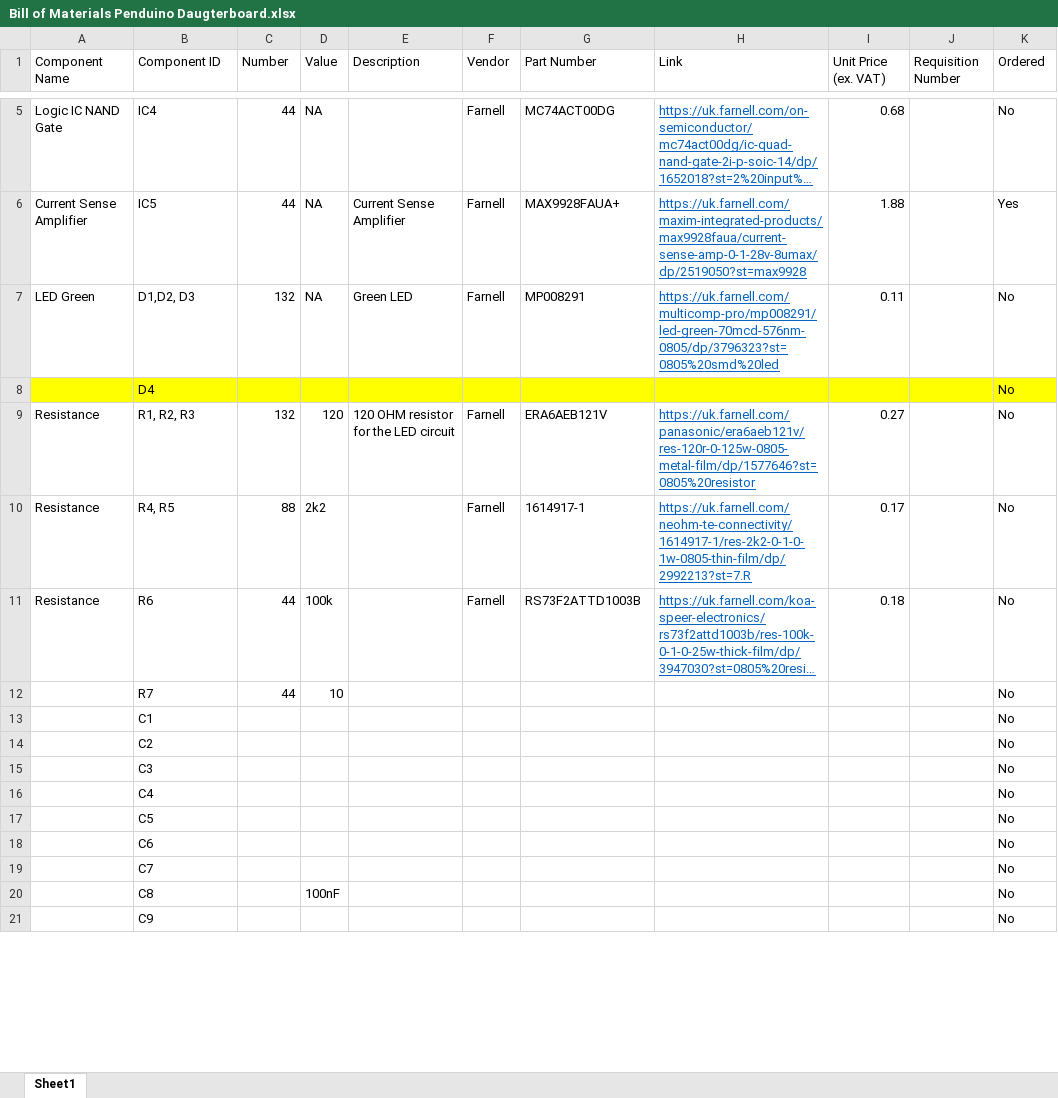
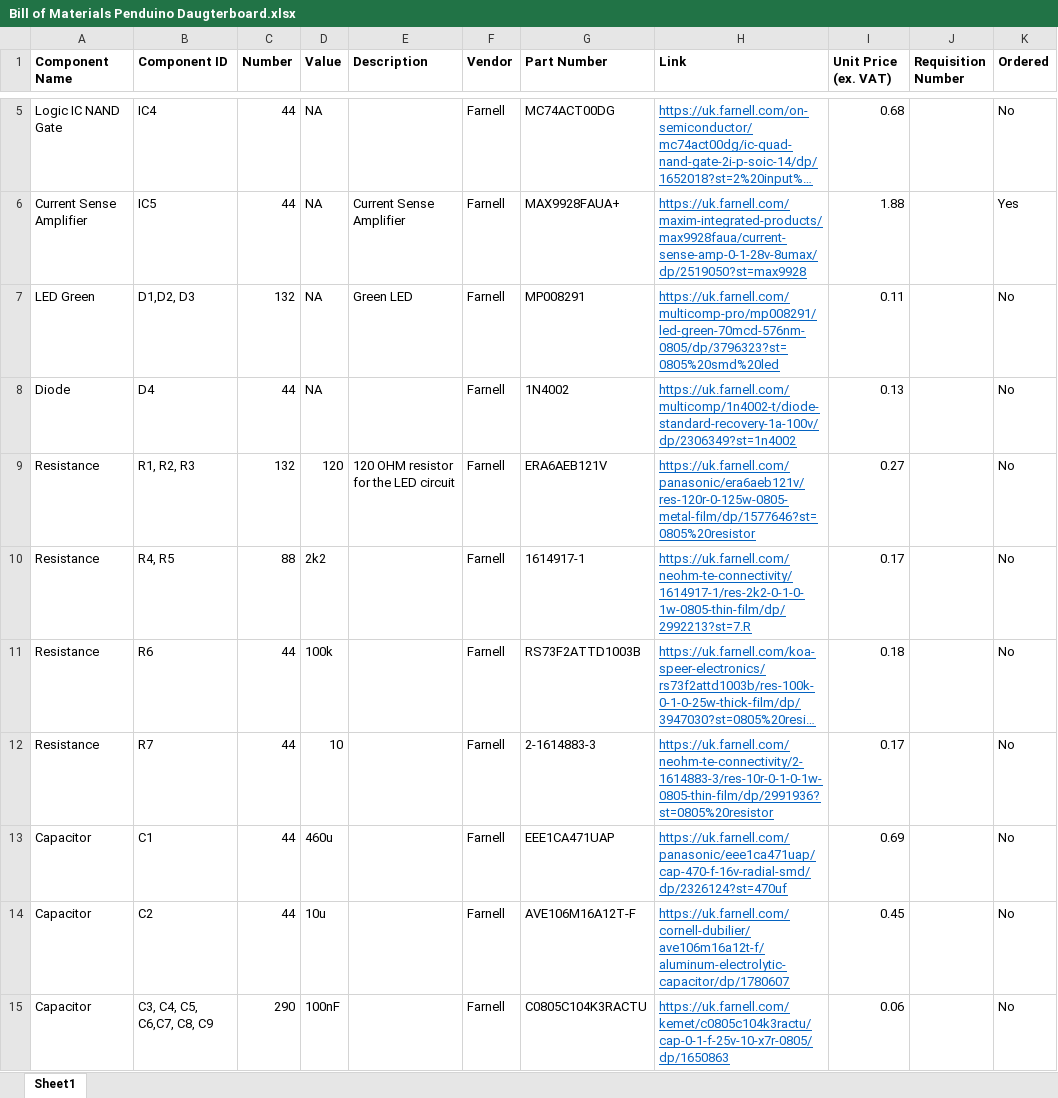
Before and after one commit to practable/supervisor-pcb, an Excel workbook: Interns_PCBs/pendulum_daughterboard/Bill of Materials Penduino Daugterboard.xlsx, sheet Sheet1, drawn as a sheet; only a part is shown, gaps mark what is left out; long unchanged cells end in …; values as stored, in another font and other column widths than the file's, no borders; removed rows and columns are numbered as before the commit, all else as after; the diff covers the shown part only; the diff names each change by its address in the sheet, - before the commit and + after, or states it on an @@ line.

```diff
--- a/Interns_PCBs/pendulum_daughterboard/Bill of Materials Penduino Daugterboard.xlsx (sheet Sheet1)
+++ b/Interns_PCBs/pendulum_daughterboard/Bill of Materials Penduino Daugterboard.xlsx (sheet Sheet1)
-A1:K1 bold: off
+A1:K1 bold: on
-A8 (Component Name): (empty)
+A8 (Component Name): Diode
-A8:K8 fill: #FFFF00
+A8:K8 fill: none
-C8 (Number): (empty)
+C8 (Number): 44
-D8 (Value): (empty)
+D8 (Value): NA
-F8 (Vendor): (empty)
+F8 (Vendor): Farnell
-G8 (Part Number): (empty)
+G8 (Part Number): 1N4002
-H8 (Link): (empty)
+H8 (Link): https://uk.farnell.com/multicomp/1n4002-t/diode-standard-recovery-1a-100v/dp/2306349?st=1n4002
-I8 (Unit Price (ex. VAT)): (empty)
+I8 (Unit Price (ex. VAT)): 0.13
-A12 (Component Name): (empty)
+A12 (Component Name): Resistance
-F12:F14 (Vendor): (empty)
+F12:F14 (Vendor): Farnell
-G12 (Part Number): (empty)
+G12 (Part Number): 2-1614883-3
-H12 (Link): (empty)
+H12 (Link): https://uk.farnell.com/neohm-te-connectivity/2-1614883-3/res-10r-0-1-0-1w-0805-thin-film/dp/2991936?st=0805%20resistor
-I12 (Unit Price (ex. VAT)): (empty)
+I12 (Unit Price (ex. VAT)): 0.17
-A13:A14 (Component Name): (empty)
+A13:A14 (Component Name): Capacitor
-C13:C14 (Number): (empty)
+C13:C14 (Number): 44
-D13 (Value): (empty)
+D13 (Value): 460u
-G13 (Part Number): (empty)
+G13 (Part Number): EEE1CA471UAP
-H13 (Link): (empty)
+H13 (Link): https://uk.farnell.com/panasonic/eee1ca471uap/cap-470-f-16v-radial-smd/dp/2326124?st=470uf
-I13 (Unit Price (ex. VAT)): (empty)
+I13 (Unit Price (ex. VAT)): 0.69
-D14 (Value): (empty)
+D14 (Value): 10u
-G14 (Part Number): (empty)
+G14 (Part Number): AVE106M16A12T-F
-H14 (Link): (empty)
+H14 (Link): https://uk.farnell.com/cornell-dubilier/ave106m16a12t-f/aluminum-electrolytic-capacitor/dp/1780607
-I14 (Unit Price (ex. VAT)): (empty)
+I14 (Unit Price (ex. VAT)): 0.45
-row 15:  | C3 |  |  |  |  |  |  |  |  | No
-row 16:  | C4 |  |  |  |  |  |  |  |  | No
-row 17:  | C5 |  |  |  |  |  |  |  |  | No
-row 18:  | C6 |  |  |  |  |  |  |  |  | No
-row 19:  | C7 |  |  |  |  |  |  |  |  | No
-row 20:  | C8 |  | 100nF |  |  |  |  |  |  | No
-row 21:  | C9 |  |  |  |  |  |  |  |  | No
+row 15: Capacitor | C3, C4, C5, C6,C7, C8, C9 | 290 | 100nF |  | Farnell | C0805C104K3RACTU | https://uk.farnell.com/kemet/c0805c104k3ractu/cap-0-1-f-25v-10-x7r-0805/dp/1650863 | 0.06 |  | No
```
Also changed, not shown: 42 edited cells elsewhere in this sheet, 19 other files.
